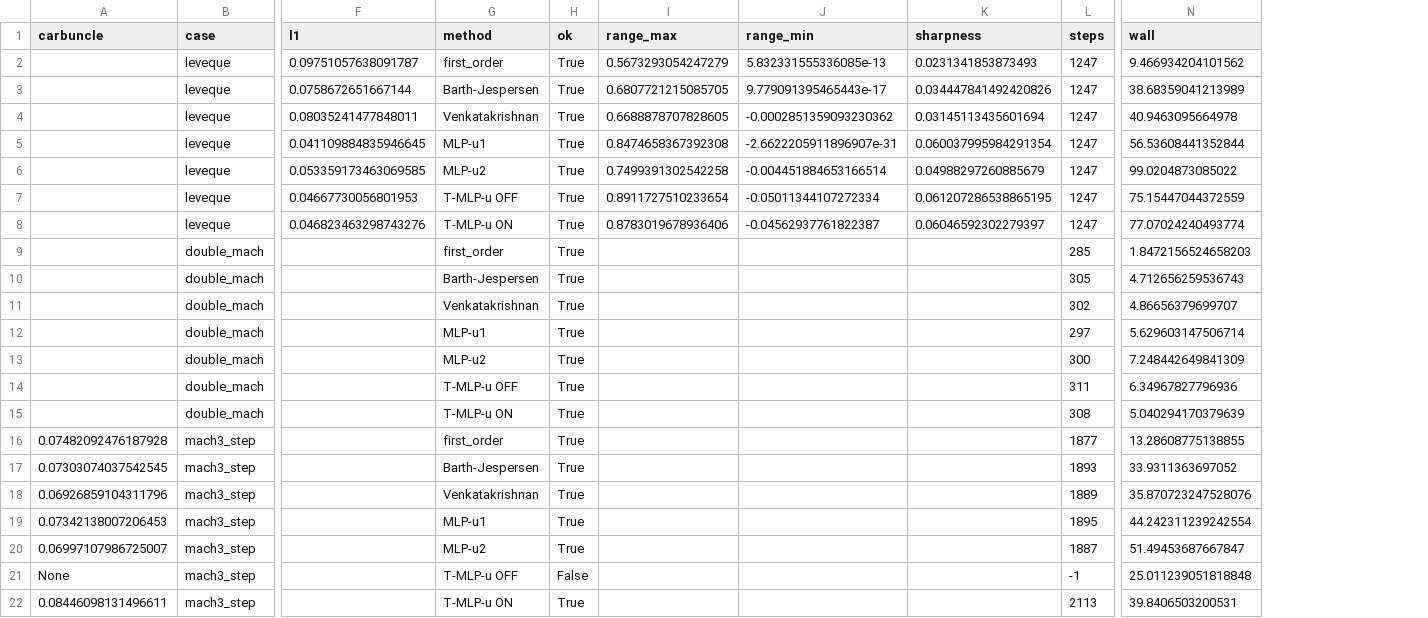
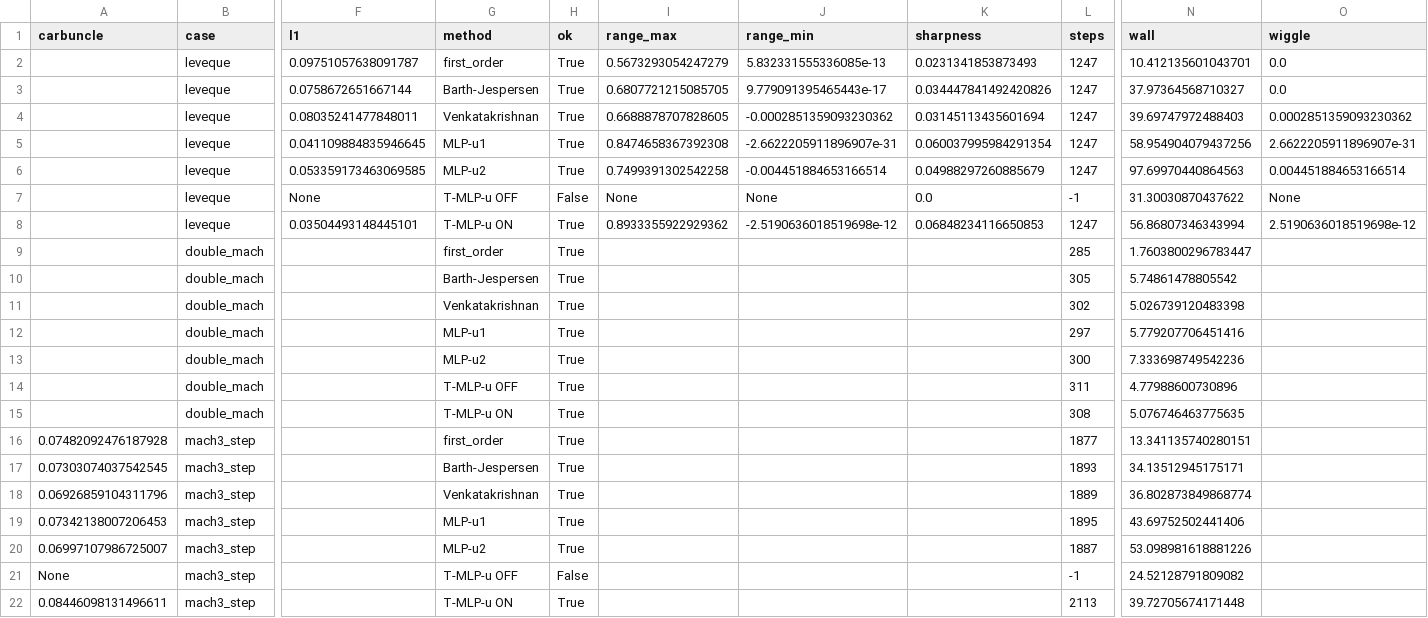
Before and after one commit to younglin90/claudeCFD, a TSV file: results/T-MLP-u/paper_benchmark_summary.tsv, drawn as a sheet; only a part is shown, gaps mark what is left out; removed rows and columns are numbered as before the commit, all else as after; rows hold the shown columns only; the diff names each change by its address in the sheet, - before the commit and + after, or states it on an @@ line.

```diff
--- a/results/T-MLP-u/paper_benchmark_summary.tsv
+++ b/results/T-MLP-u/paper_benchmark_summary.tsv
+column O (wiggle), rows 2-6: 0.0 | 0.0 | 0.0002851359093230362 | 2.6622205911896907e-31 | 0.004451884653166514
-N2 (wall): 9.466934204101562
+N2 (wall): 10.412135601043701
-N3 (wall): 38.68359041213989
+N3 (wall): 37.97364568710327
-N4 (wall): 40.9463095664978
+N4 (wall): 39.69747972488403
-N5 (wall): 56.53608441352844
+N5 (wall): 58.954904079437256
-N6 (wall): 99.0204873085022
+N6 (wall): 97.69970440864563
-row 7:  | leveque | 0.04667730056801953 | T-MLP-u OFF | True | 0.8911727510233654 | -0.05011344107272334 | 0.061207286538865195 | 1247 | 75.15447044372559
-row 8:  | leveque | 0.046823463298743276 | T-MLP-u ON | True | 0.8783019678936406 | -0.04562937761822387 | 0.06046592302279397 | 1247 | 77.07024240493774
+row 7:  | leveque | None | T-MLP-u OFF | False | None | None | 0.0 | -1 | 31.30030870437622 | None
+row 8:  | leveque | 0.03504493148445101 | T-MLP-u ON | True | 0.8933355922929362 | -2.5190636018519698e-12 | 0.06848234116650853 | 1247 | 56.86807346343994 | 2.5190636018519698e-12
-N9 (wall): 1.8472156524658203
+N9 (wall): 1.7603800296783447
-N10 (wall): 4.712656259536743
+N10 (wall): 5.74861478805542
-N11 (wall): 4.86656379699707
+N11 (wall): 5.026739120483398
-N12 (wall): 5.629603147506714
+N12 (wall): 5.779207706451416
-N13 (wall): 7.248442649841309
+N13 (wall): 7.333698749542236
-N14 (wall): 6.34967827796936
+N14 (wall): 4.77988600730896
-N15 (wall): 5.040294170379639
+N15 (wall): 5.076746463775635
-N16 (wall): 13.28608775138855
+N16 (wall): 13.341135740280151
-N17 (wall): 33.9311363697052
+N17 (wall): 34.13512945175171
-N18 (wall): 35.870723247528076
+N18 (wall): 36.802873849868774
-N19 (wall): 44.242311239242554
+N19 (wall): 43.69752502441406
-N20 (wall): 51.49453687667847
+N20 (wall): 53.098981618881226
-N21 (wall): 25.011239051818848
+N21 (wall): 24.52128791809082
-N22 (wall): 39.8406503200531
+N22 (wall): 39.72705674171448
```
Also changed, not shown: 5 other files.
